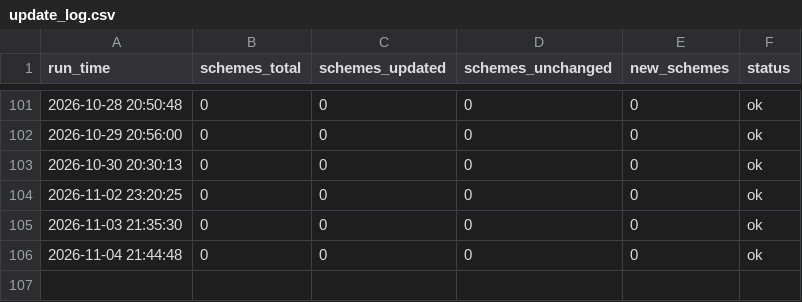
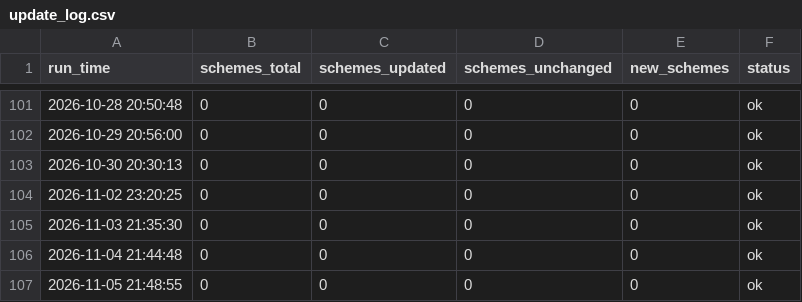
Before and after one commit to Itssanthoshhere/mf_nav_complete, a CSV file: data/update_log.csv, drawn as a sheet; only a part is shown, gaps mark what is left out; the diff names each change by its address in the sheet, - before the commit and + after, or states it on an @@ line.

```diff
--- a/data/update_log.csv
+++ b/data/update_log.csv
+row 107: 2026-11-05 21:48:55 | 0 | 0 | 0 | 0 | ok
```
